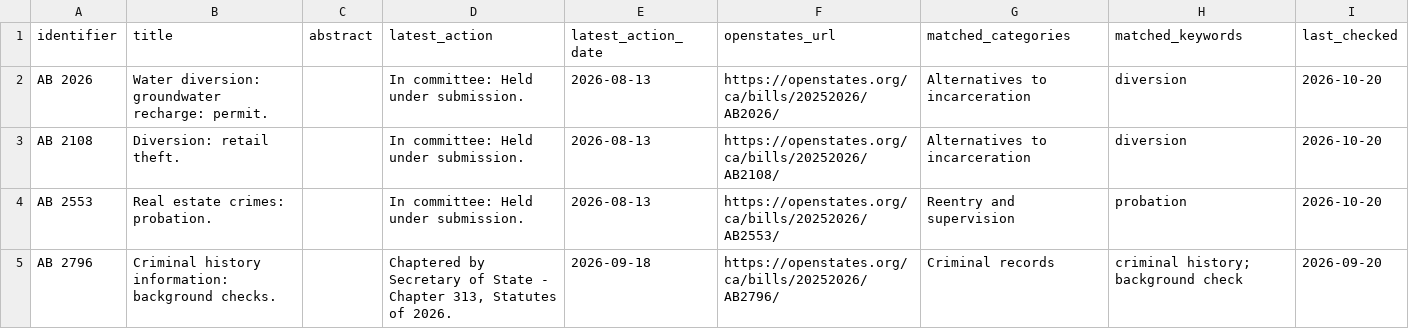
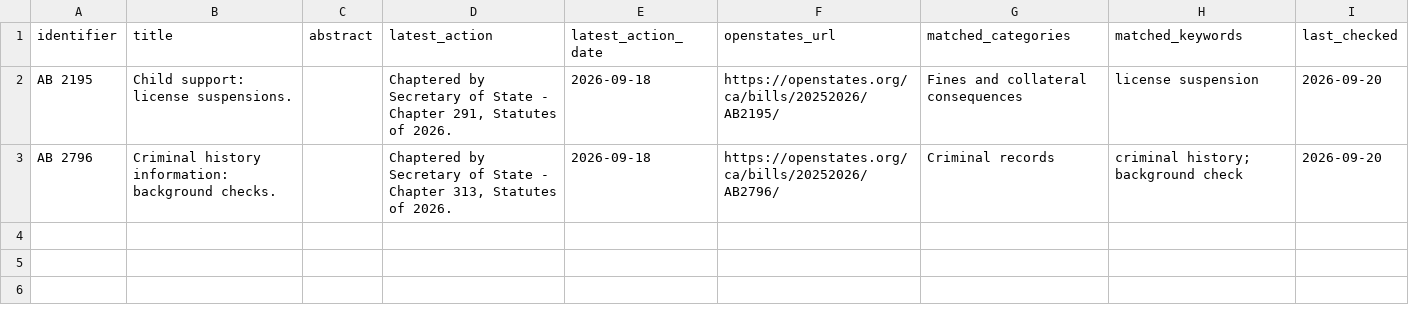
Before and after one commit to fairbairnlauren1-lgtm/justice-reform-monitor, a CSV file: bill_database.csv, drawn as a sheet; removed rows and columns are numbered as before the commit, all else as after; the diff names each change by its address in the sheet, - before the commit and + after, or states it on an @@ line.

```diff
--- a/bill_database.csv
+++ b/bill_database.csv
-row 2: AB 2026 | Water diversion: groundwater recharge: permit. |  | In committee: Held under submission. | 2026-08-13 | https://openstates.org/ca/bills/20252026/AB2026/ | Alternatives to incarceration | diversion | 2026-10-20
-row 3: AB 2108 | Diversion: retail theft. |  | In committee: Held under submission. | 2026-08-13 | https://openstates.org/ca/bills/20252026/AB2108/ | Alternatives to incarceration | diversion | 2026-10-20
-row 4: AB 2553 | Real estate crimes: probation. |  | In committee: Held under submission. | 2026-08-13 | https://openstates.org/ca/bills/20252026/AB2553/ | Reentry and supervision | probation | 2026-10-20
+row 2: AB 2195 | Child support: license suspensions. |  | Chaptered by Secretary of State - Chapter 291, Statutes of 2026. | 2026-09-18 | https://openstates.org/ca/bills/20252026/AB2195/ | Fines and collateral consequences | license suspension | 2026-09-20
```
Also changed, not shown: justice_reform_bills.csv, 2 other files.
